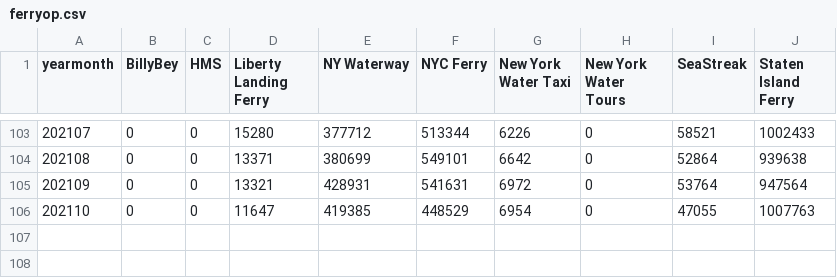
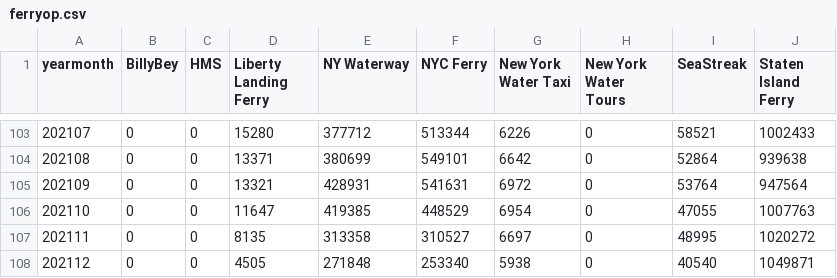
Before and after one commit to NYCPlanning/td-trends, a CSV file: ferry/ferryop.csv, drawn as a sheet; only a part is shown, gaps mark what is left out; the diff names each change by its address in the sheet, - before the commit and + after, or states it on an @@ line.

```diff
--- a/ferry/ferryop.csv
+++ b/ferry/ferryop.csv
+row 107: 202111 | 0 | 0 | 8135 | 313358 | 310527 | 6697 | 0 | 48995 | 1020272
+row 108: 202112 | 0 | 0 | 4505 | 271848 | 253340 | 5938 | 0 | 40540 | 1049871
```
Also changed, not shown: fhv/Montly_Data_2015_2021_Per_Class.csv, 1 other file.
